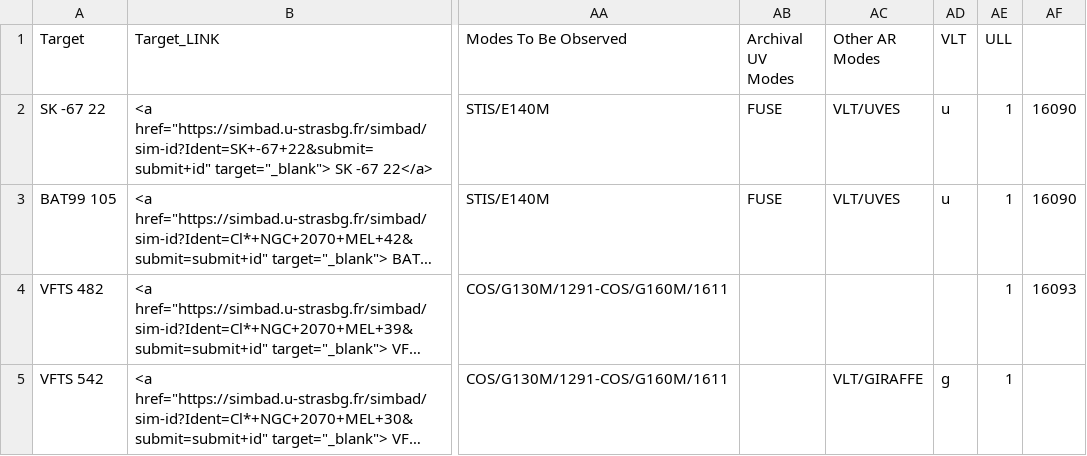
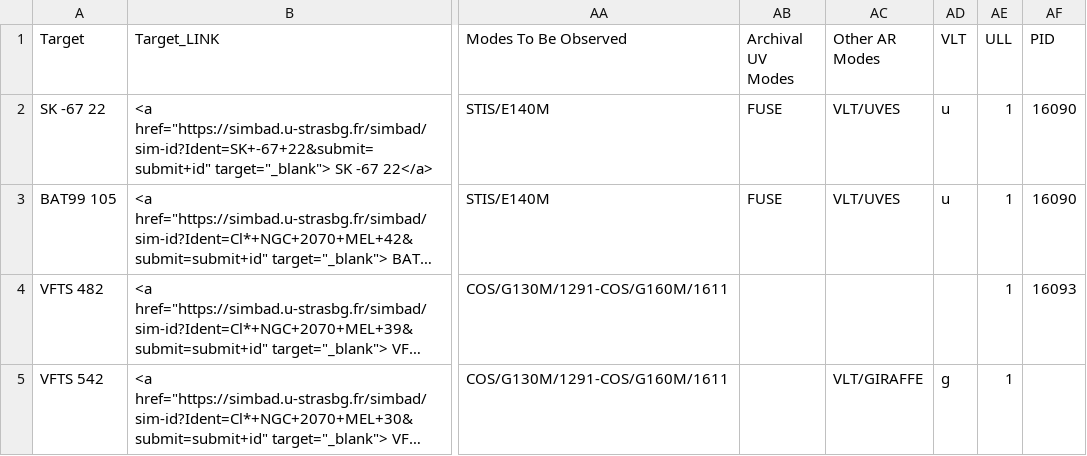
Before and after one commit to spacetelescope/ullyses-utils, a CSV file: utils/data/target_metadata/LMC_sample_for_website_clean_newcoord_all_columns_order.csv, drawn as a sheet; only a part is shown, gaps mark what is left out; long unchanged cells end in …; the diff names each change by its address in the sheet, - before the commit and + after, or states it on an @@ line.

Commit message:
Name the PID column

```diff
--- a/utils/data/target_metadata/LMC_sample_for_website_clean_newcoord_all_columns_order.csv
+++ b/utils/data/target_metadata/LMC_sample_for_website_clean_newcoord_all_columns_order.csv
-AF1: (empty)
+AF1: PID
```
